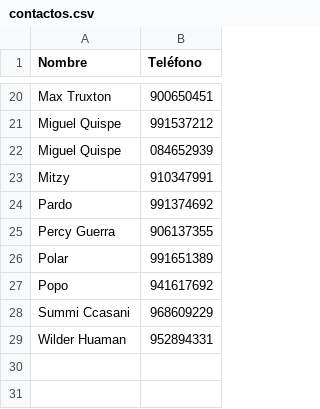
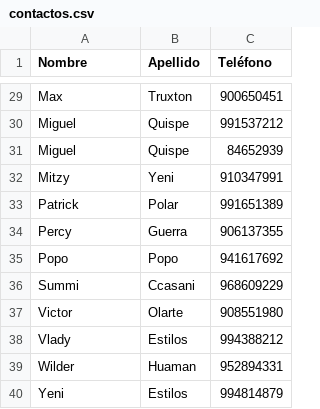
Before and after one commit to GronickGS/GestorDeContactos, a CSV file: contactos.csv, drawn as a sheet; only a part is shown, gaps mark what is left out; removed rows and columns are numbered as before the commit, all else as after; the diff covers the shown part only; the diff names each change by its address in the sheet, - before the commit and + after, or states it on an @@ line.

Commit message:
Se añadio el campo de apellido

```diff
--- a/contactos.csv
+++ b/contactos.csv
+column B (Apellido), rows 29-30: Truxton | Quispe; row 32: Yeni; rows 34-36: Guerra | Popo | Ccasani; row 39: Huaman
-A29 (Nombre): Max Truxton
+A29 (Nombre): Max
-A30 (Nombre): Miguel Quispe
+A30 (Nombre): Miguel
-row 22: Miguel Quispe | 084652939
+row 31: Miguel | Quispe | 84652939
-row 24: Pardo | 991374692
+row 33: Patrick | Polar | 991651389
-A34 (Nombre): Percy Guerra
+A34 (Nombre): Percy
-row 26: Polar | 991651389
-A36 (Nombre): Summi Ccasani
+A36 (Nombre): Summi
+row 37: Victor | Olarte | 908551980
+row 38: Vlady | Estilos | 994388212
-A39 (Nombre): Wilder Huaman
+A39 (Nombre): Wilder
+row 40: Yeni | Estilos | 994814879
```
Also changed, not shown: 10 added rows, 1 removed row and 14 edited cells elsewhere in this file, 3 other files.
